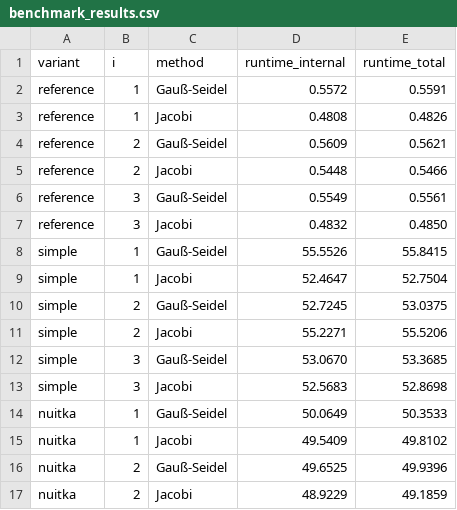
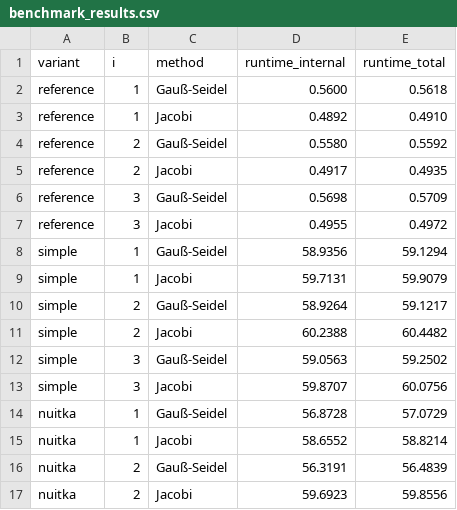
Before and after one commit to felsenhower/partdiff-py, a CSV file: benchmark/benchmark_results.csv, drawn as a sheet; only a part is shown; the diff covers the shown part only.

```diff
--- a/benchmark/benchmark_results.csv
+++ b/benchmark/benchmark_results.csv
@@ -1,17 +1,17 @@
 variant     , i, method     , runtime_internal, runtime_total
-reference   , 1, Gauß-Seidel,           0.5572,        0.5591
-reference   , 1, Jacobi     ,           0.4808,        0.4826
-reference   , 2, Gauß-Seidel,           0.5609,        0.5621
-reference   , 2, Jacobi     ,           0.5448,        0.5466
-reference   , 3, Gauß-Seidel,           0.5549,        0.5561
-reference   , 3, Jacobi     ,           0.4832,        0.4850
-simple      , 1, Gauß-Seidel,          55.5526,       55.8415
-simple      , 1, Jacobi     ,          52.4647,       52.7504
-simple      , 2, Gauß-Seidel,          52.7245,       53.0375
-simple      , 2, Jacobi     ,          55.2271,       55.5206
-simple      , 3, Gauß-Seidel,          53.0670,       53.3685
-simple      , 3, Jacobi     ,          52.5683,       52.8698
-nuitka      , 1, Gauß-Seidel,          50.0649,       50.3533
-nuitka      , 1, Jacobi     ,          49.5409,       49.8102
-nuitka      , 2, Gauß-Seidel,          49.6525,       49.9396
-nuitka      , 2, Jacobi     ,          48.9229,       49.1859
+reference   , 1, Gauß-Seidel,           0.5600,        0.5618
+reference   , 1, Jacobi     ,           0.4892,        0.4910
+reference   , 2, Gauß-Seidel,           0.5580,        0.5592
+reference   , 2, Jacobi     ,           0.4917,        0.4935
+reference   , 3, Gauß-Seidel,           0.5698,        0.5709
+reference   , 3, Jacobi     ,           0.4955,        0.4972
+simple      , 1, Gauß-Seidel,          58.9356,       59.1294
+simple      , 1, Jacobi     ,          59.7131,       59.9079
+simple      , 2, Gauß-Seidel,          58.9264,       59.1217
+simple      , 2, Jacobi     ,          60.2388,       60.4482
+simple      , 3, Gauß-Seidel,          59.0563,       59.2502
+simple      , 3, Jacobi     ,          59.8707,       60.0756
+nuitka      , 1, Gauß-Seidel,          56.8728,       57.0729
+nuitka      , 1, Jacobi     ,          58.6552,       58.8214
+nuitka      , 2, Gauß-Seidel,          56.3191,       56.4839
+nuitka      , 2, Jacobi     ,          59.6923,       59.8556
```
Also changed, not shown: 44 edited cells elsewhere in this file, 2 other files.
